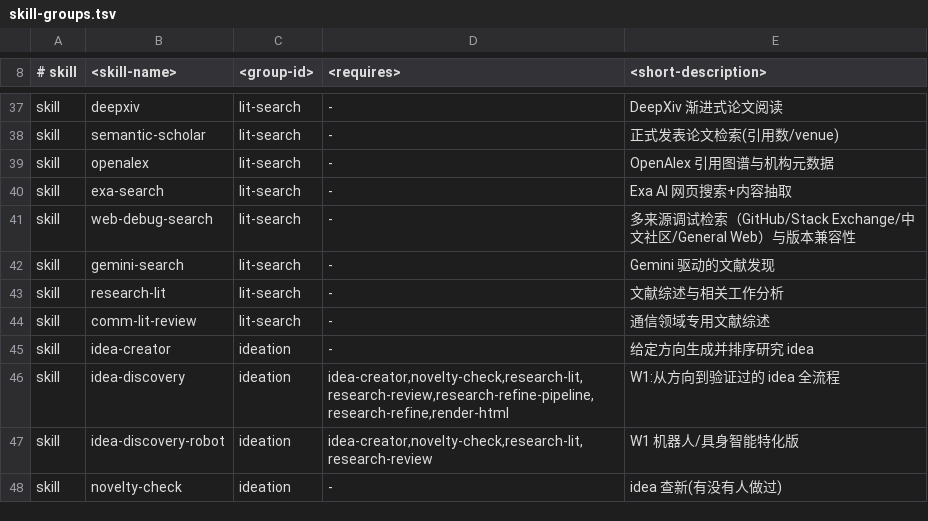
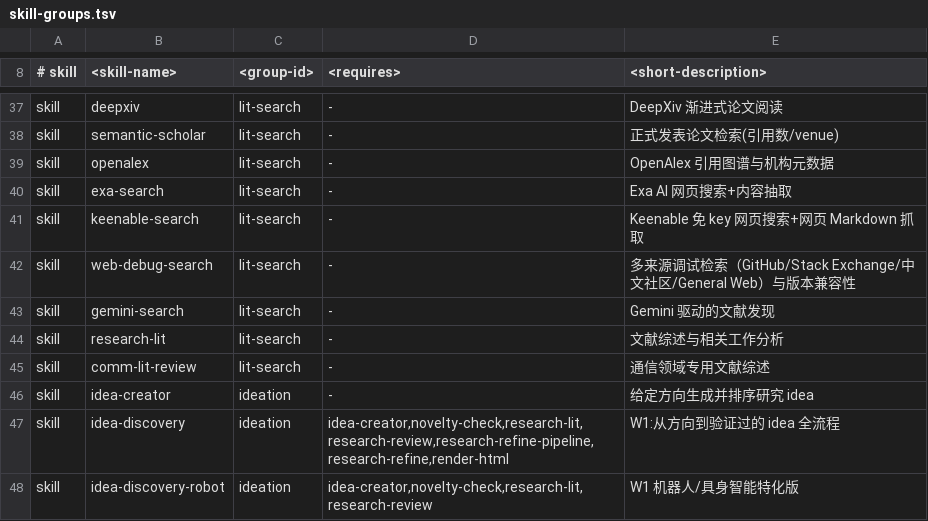
Before and after one commit to yabebets/research-lab, a TSV file: skill-groups.tsv, drawn as a sheet; only a part is shown, gaps mark what is left out; the shorter side is filled out with more unchanged rows; the diff names each change by its address in the sheet, - before the commit and + after, or states it on an @@ line.

Commit message:
feat(skill): add keenable-search for keyless web search and page fetch
New /keenable-search skill (mainline + Codex mirror) backed by tools/keenable_search.py, mirroring /exa-search + tools/exa_search.py. The helper is stdlib-only and keyless by default; KEENABLE_API_KEY is optional and only raises rate limits. Registered in the skills catalog, skill-groups.tsv, README/README_CN, .env.example, the helper policy table and the advisory helper lint; skill counts bumped 85 -> 86.

```diff
--- a/skill-groups.tsv
+++ b/skill-groups.tsv
+row 41: skill | keenable-search | lit-search | - | Keenable 免 key 网页搜索+网页 Markdown 抓取
```
Also changed, not shown: 2 other files.
